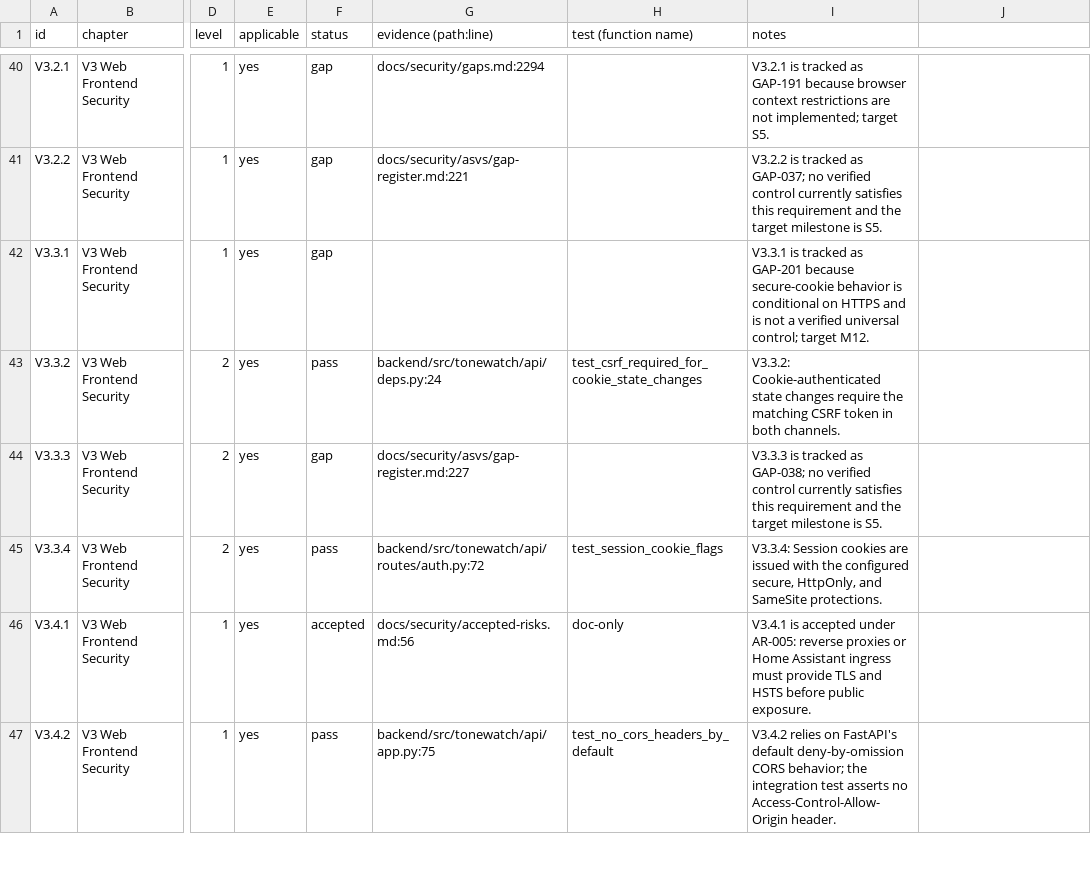
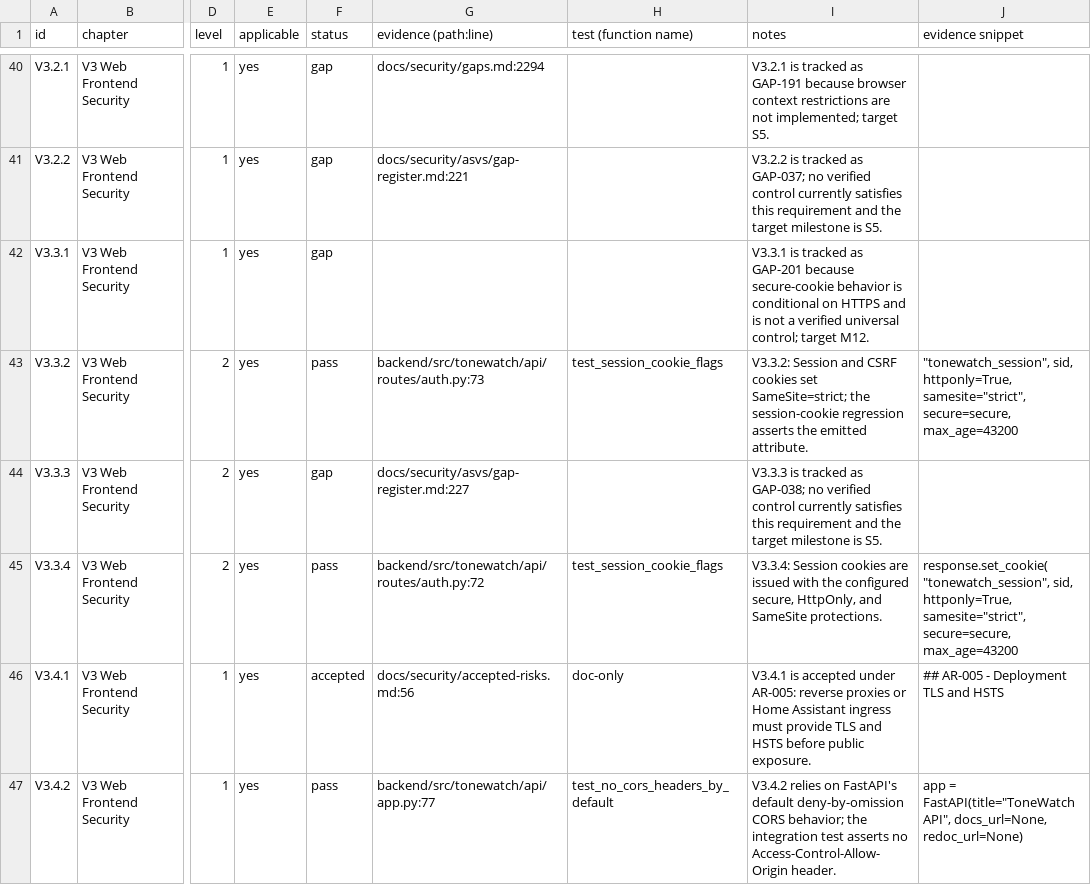
Before and after one commit to JustBeanie/tonewatch, a CSV file: docs/security/asvs/checklist.csv, drawn as a sheet; only a part is shown, gaps mark what is left out; ↵ is a line break in a cell; the diff covers the shown part only; the diff names each change by its address in the sheet, - before the commit and + after, or states it on an @@ line.

```diff
--- a/docs/security/asvs/checklist.csv
+++ b/docs/security/asvs/checklist.csv
-J1: (empty)
+J1: evidence snippet
-G43 (evidence (path:line)): backend/src/tonewatch/api/deps.py:24
+G43 (evidence (path:line)): backend/src/tonewatch/api/routes/auth.py:73
-H43 (test (function name)): test_csrf_required_for_cookie_state_changes
+H43 (test (function name)): test_session_cookie_flags
-I43 (notes): V3.3.2: Cookie-authenticated state changes require the matching CSRF token in both channels.
+I43 (notes): V3.3.2: Session and CSRF cookies set SameSite=strict; the session-cookie regression asserts the emitted attribute.
-J43 (evidence snippet): (empty)
+J43 (evidence snippet): "tonewatch_session", sid, httponly=True, samesite="strict", secure=secure, max_age=43200
-J45 (evidence snippet): (empty)
+J45 (evidence snippet): response.set_cookie( ↵ "tonewatch_session", sid, httponly=True, samesite="strict", secure=secure, max_age=43200
-J46 (evidence snippet): (empty)
+J46 (evidence snippet): ## AR-005 - Deployment TLS and HSTS
-G47 (evidence (path:line)): backend/src/tonewatch/api/app.py:75
+G47 (evidence (path:line)): backend/src/tonewatch/api/app.py:77
-J47 (evidence snippet): (empty)
+J47 (evidence snippet): app = FastAPI(title="ToneWatch API", docs_url=None, redoc_url=None)
```
Also changed, not shown: 26 edited cells elsewhere in this file, docs/pm/reviews.csv, 29 other files.
